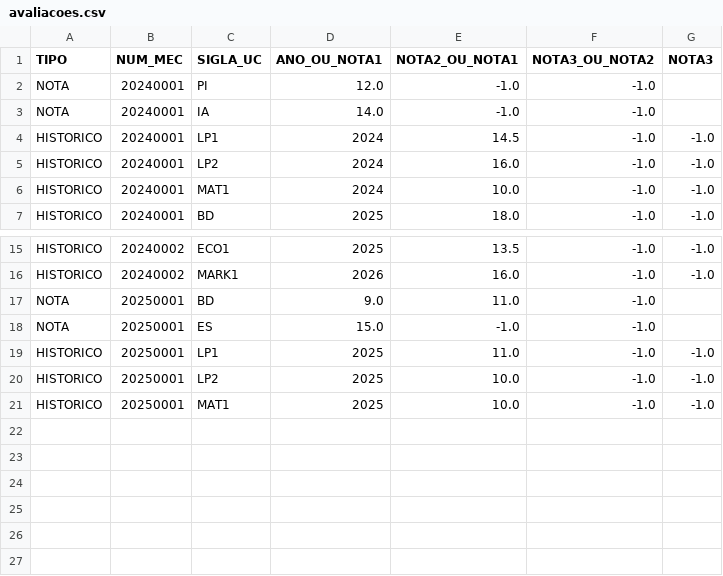
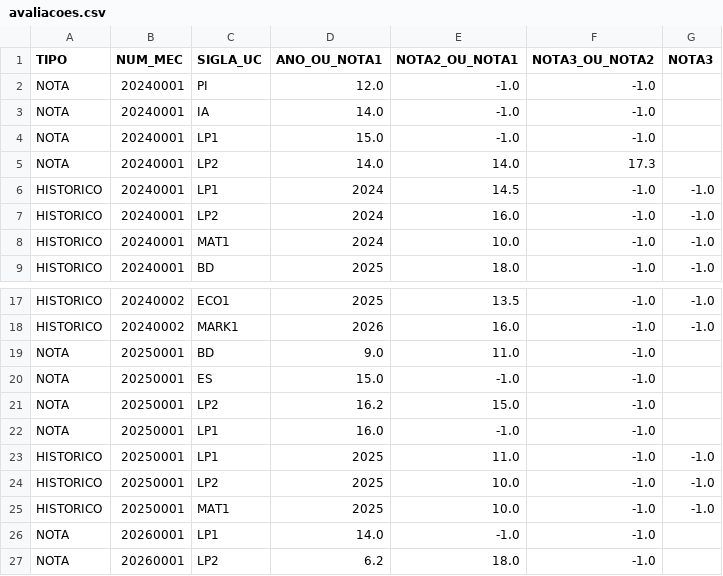
Before and after one commit to PedroMorgado1220492/TrabalhoTesteLP2, a CSV file: bd/avaliacoes.csv, drawn as a sheet; only a part is shown, gaps mark what is left out; the diff names each change by its address in the sheet, - before the commit and + after, or states it on an @@ line.

```diff
--- a/bd/avaliacoes.csv
+++ b/bd/avaliacoes.csv
+row 4: NOTA | 20240001 | LP1 | 15.0 | -1.0 | -1.0
+row 5: NOTA | 20240001 | LP2 | 14.0 | 14.0 | 17.3
+row 21: NOTA | 20250001 | LP2 | 16.2 | 15.0 | -1.0
+row 22: NOTA | 20250001 | LP1 | 16.0 | -1.0 | -1.0
+row 26: NOTA | 20260001 | LP1 | 14.0 | -1.0 | -1.0
+row 27: NOTA | 20260001 | LP2 | 6.2 | 18.0 | -1.0
```
Also changed, not shown: 7 other files.
